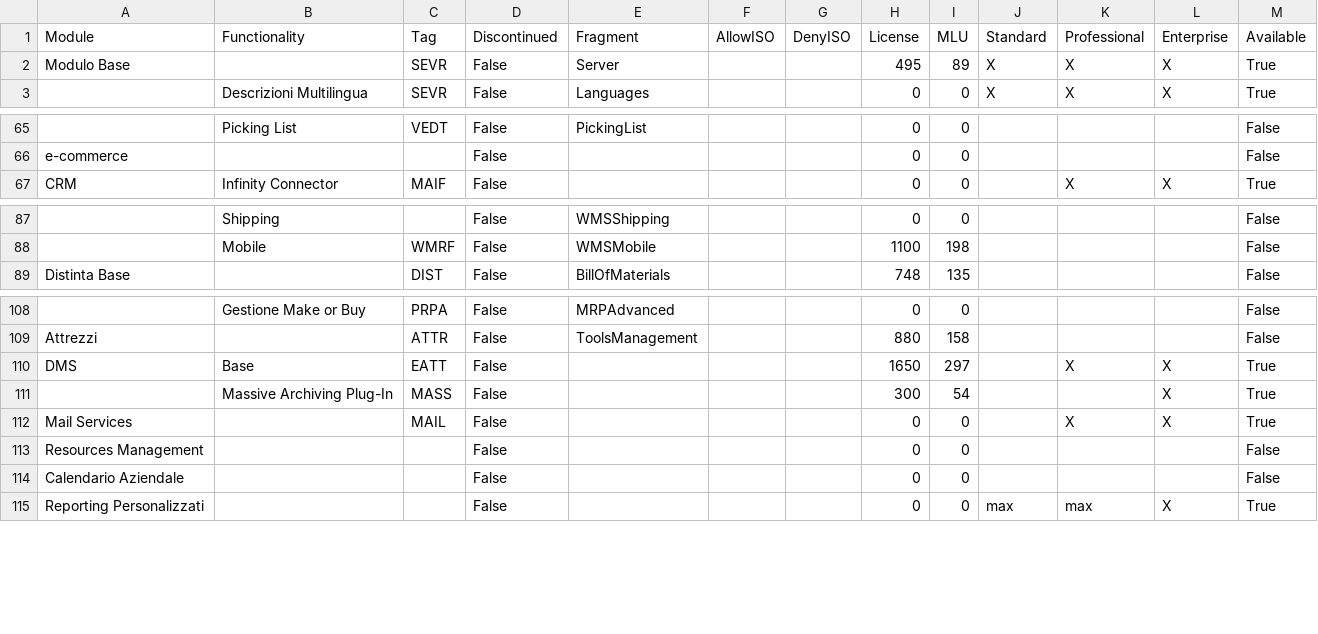
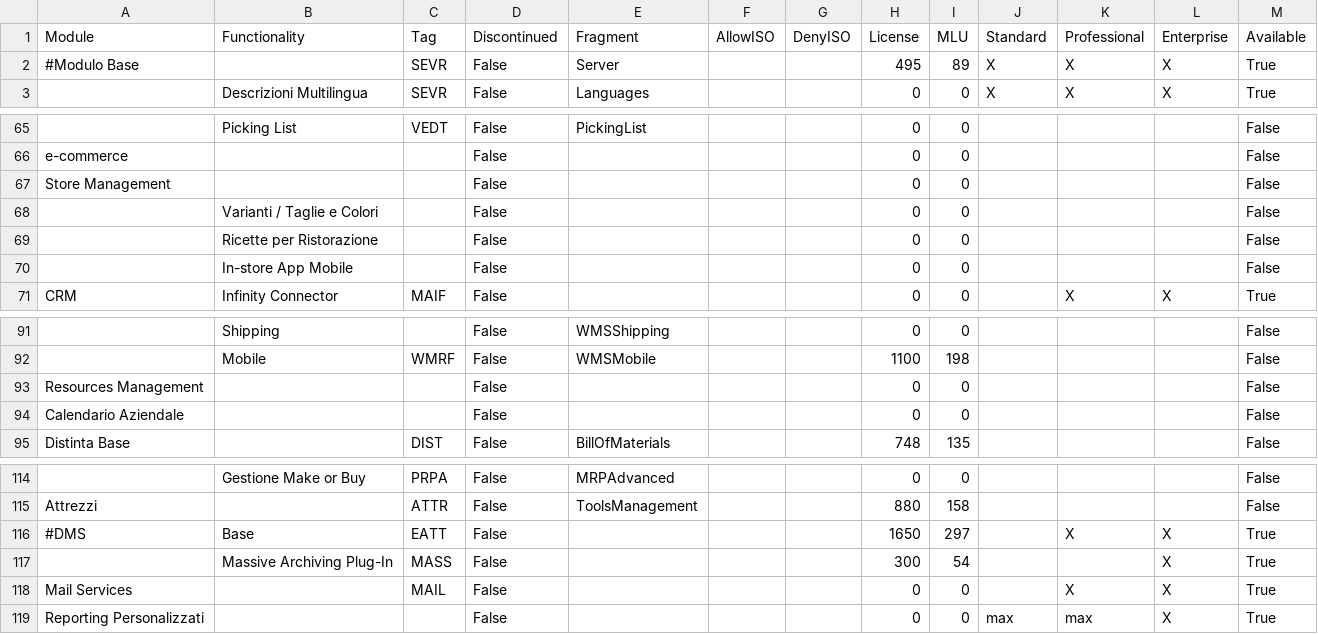
Before and after one commit to andrea-rinaldi-microarea/configurator, a CSV file: data/Administration & Services.csv, drawn as a sheet; only a part is shown, gaps mark what is left out; addresses are those after the commit; the diff names each change by its address in the sheet, - before the commit and + after, or states it on an @@ line.

```diff
--- a/data/Administration & Services.csv
+++ b/data/Administration & Services.csv
-A2 (Module): Modulo Base
+A2 (Module): #Modulo Base
+row 67: Store Management |  |  | False |  |  |  | 0 | 0 |  |  |  | False
+row 68:  | Varianti / Taglie e Colori |  | False |  |  |  | 0 | 0 |  |  |  | False
+row 69:  | Ricette per Ristorazione |  | False |  |  |  | 0 | 0 |  |  |  | False
+row 70:  | In-store App Mobile |  | False |  |  |  | 0 | 0 |  |  |  | False
@@ row 113 moved to row 93: Resources Management @@
@@ row 114 moved to row 94: Calendario Aziendale @@
-A116 (Module): DMS
+A116 (Module): #DMS
```
Also changed, not shown: data/Manufacturing.csv, data/Trade & Wholesale.csv, 4 other files.
